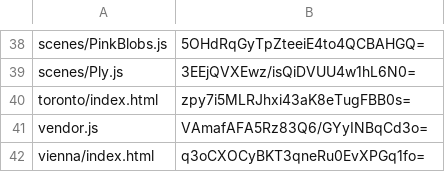
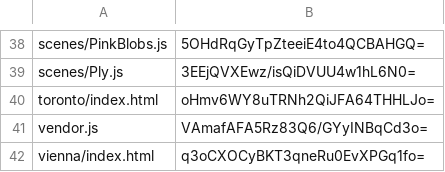
Before and after one commit to artificialmuseum/staging, a CSV file: docs/etags.csv, drawn as a sheet; only a part is shown, gaps mark what is left out.

```diff
--- a/docs/etags.csv
+++ b/docs/etags.csv
@@ -39,3 +39,3 @@ scenes/PinkBlobs.js,5OHdRqGyTpZteeiE4to4QCBAHGQ=
 scenes/Ply.js,3EEjQVXEwz/isQiDVUU4w1hL6N0=
-toronto/index.html,zpy7i5MLRJhxi43aK8eTugFBB0s=
+toronto/index.html,oHmv6WY8uTRNh2QiJFA64THHLJo=
 vendor.js,VAmafAFA5Rz83Q6/GYyINBqCd3o=
```
Also changed, not shown: 2 other files.
